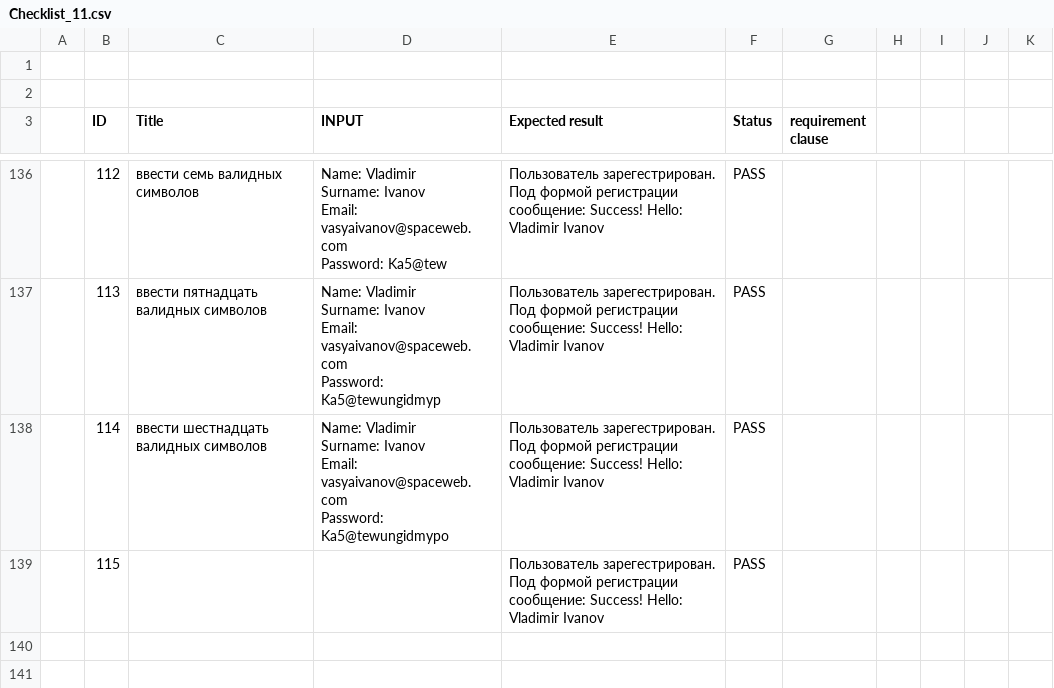
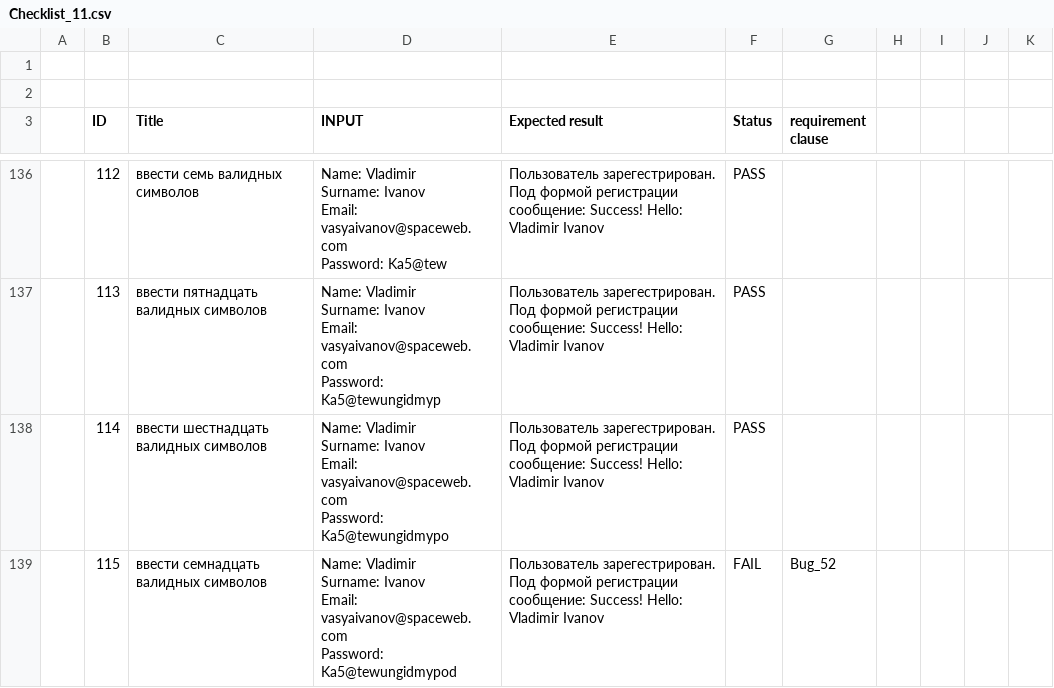
Before and after one commit to gogvyatkin/Group_27, a CSV file: CheckLists/Checklist_11.csv, drawn as a sheet; only a part is shown, gaps mark what is left out.

Commit message:
added 1 check

```diff
--- a/CheckLists/Checklist_11.csv
+++ b/CheckLists/Checklist_11.csv
@@ -572,2 +572,5 @@ Email: vasyaivanov@spaceweb.com
 Password: Ka5@tewungidmypo",Пользователь зарегестрирован. Под формой регистрации сообщение: Success! Hello: Vladimir Ivanov,PASS,,,,,
-,115,,,Пользователь зарегестрирован. Под формой регистрации сообщение: Success! Hello: Vladimir Ivanov,PASS,,,,,
+,115,ввести семнадцать валидных символов,"Name: Vladimir
+Surname: Ivanov
+Email: vasyaivanov@spaceweb.com
+Password: Ka5@tewungidmypod",Пользователь зарегестрирован. Под формой регистрации сообщение: Success! Hello: Vladimir Ivanov,FAIL,Bug_52,,,,
```
